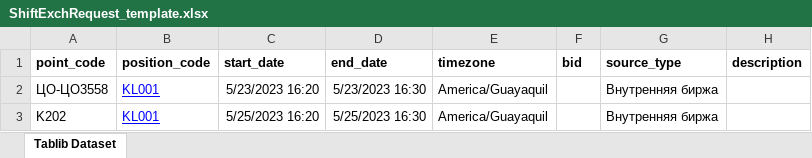
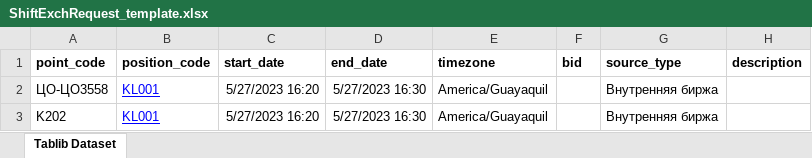
Before and after one commit to MrPotato1985/autotest, an Excel workbook: ShiftExchRequest_template.xlsx, sheet Tablib Dataset, drawn as a sheet; values as stored, in another font and other column widths than the file's, no borders; the diff names each change by its address in the sheet, - before the commit and + after, or states it on an @@ line.

```diff
--- a/ShiftExchRequest_template.xlsx (sheet Tablib Dataset)
+++ b/ShiftExchRequest_template.xlsx (sheet Tablib Dataset)
-C2 (start_date): 5/23/2023 16:20
+C2 (start_date): 5/27/2023 16:20
-D2 (end_date): 5/23/2023 16:30
+D2 (end_date): 5/27/2023 16:30
-C3 (start_date): 5/25/2023 16:20
+C3 (start_date): 5/27/2023 16:20
-D3 (end_date): 5/25/2023 16:30
+D3 (end_date): 5/27/2023 16:30
```
Also changed, not shown: BudgetFot_template.xlsx, 3 other files.
